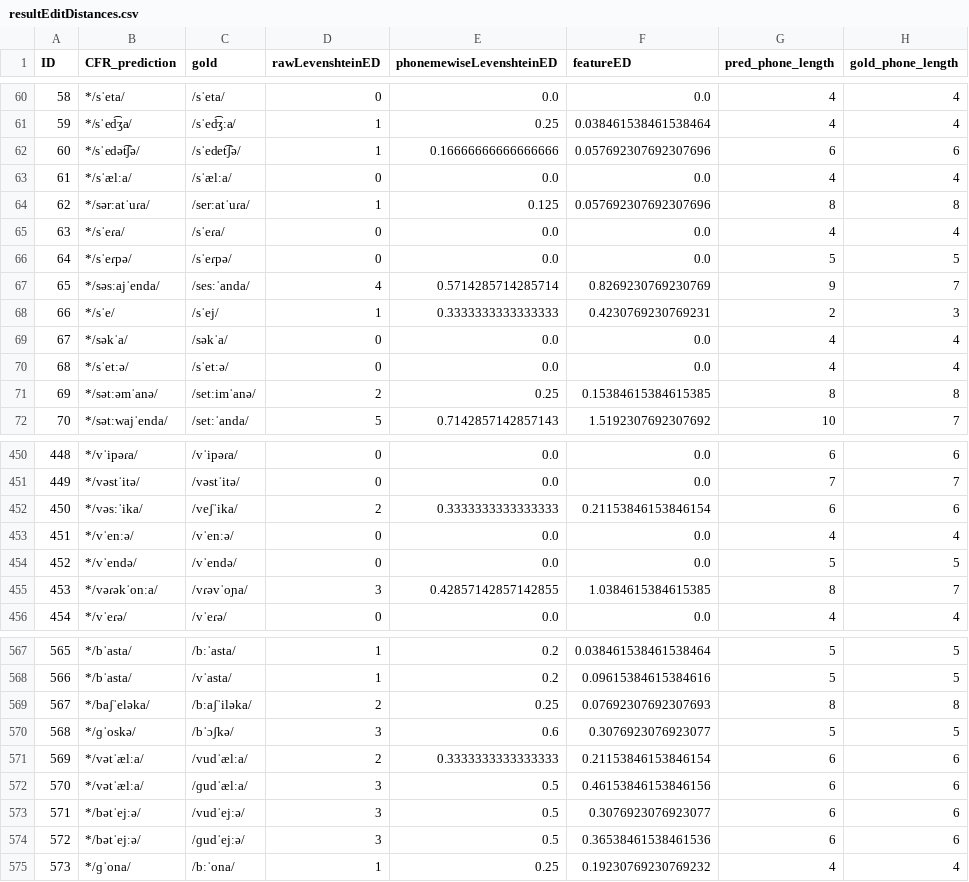
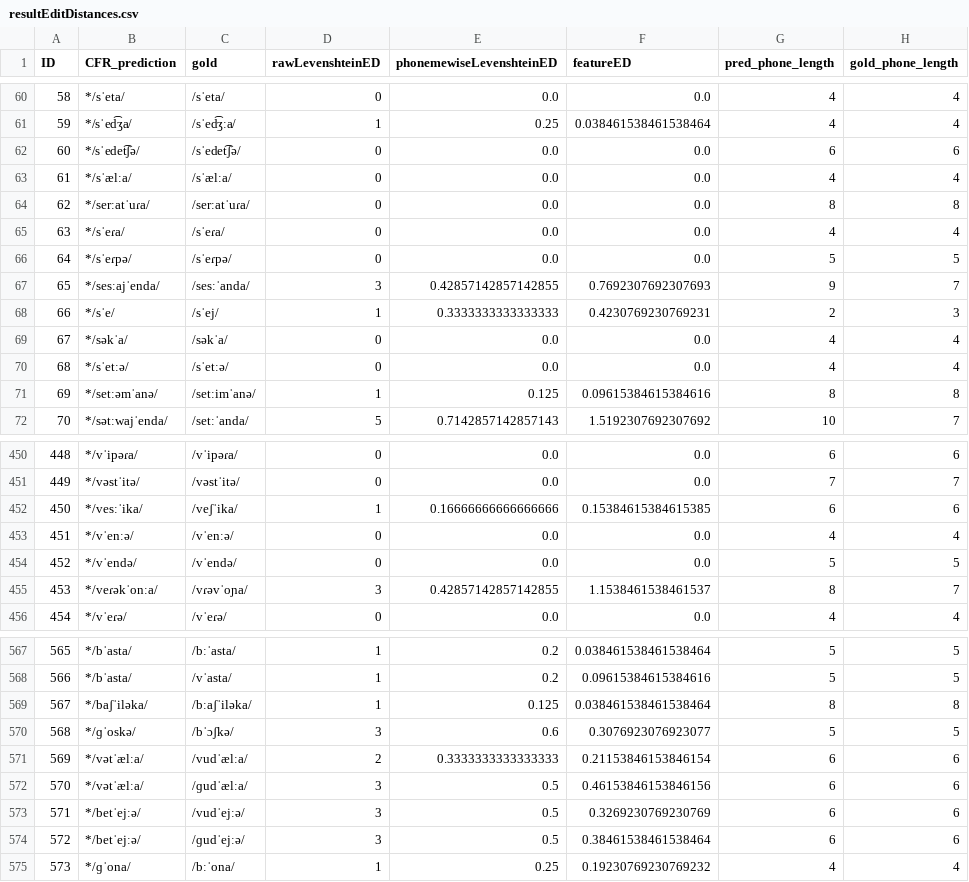
Before and after one commit to phonobank/Proto-phonobank, a CSV file: capestrano-experiment/CMcaprun/resultEditDistances.csv, drawn as a sheet; only a part is shown, gaps mark what is left out; the diff covers the shown part only.

```diff
--- a/capestrano-experiment/CMcaprun/resultEditDistances.csv
+++ b/capestrano-experiment/CMcaprun/resultEditDistances.csv
@@ -61,8 +61,8 @@ ID,CFR_prediction,gold,rawLevenshteinED,phonemewiseLevenshteinED,featureED,pred_
 59,*/sˈed͡ʒa/,/sˈed͡ʒːa/,1,0.25,0.038461538461538464,4,4
-60,*/sˈedət͡ʃə/,/sˈedet͡ʃə/,1,0.16666666666666666,0.057692307692307696,6,6
+60,*/sˈedet͡ʃə/,/sˈedet͡ʃə/,0,0.0,0.0,6,6
 61,*/sˈælːa/,/sˈælːa/,0,0.0,0.0,4,4
-62,*/sərːatˈuɾa/,/serːatˈuɾa/,1,0.125,0.057692307692307696,8,8
+62,*/serːatˈuɾa/,/serːatˈuɾa/,0,0.0,0.0,8,8
 63,*/sˈeɾa/,/sˈeɾa/,0,0.0,0.0,4,4
 64,*/sˈeɾpə/,/sˈeɾpə/,0,0.0,0.0,5,5
-65,*/səsːajˈenda/,/sesːˈanda/,4,0.5714285714285714,0.8269230769230769,9,7
+65,*/sesːajˈenda/,/sesːˈanda/,3,0.42857142857142855,0.7692307692307693,9,7
 66,*/sˈe/,/sˈej/,1,0.3333333333333333,0.4230769230769231,2,3
@@ -70,3 +70,3 @@ ID,CFR_prediction,gold,rawLevenshteinED,phonemewiseLevenshteinED,featureED,pred_
 68,*/sˈetːə/,/sˈetːə/,0,0.0,0.0,4,4
-69,*/sətːəmˈanə/,/setːimˈanə/,2,0.25,0.15384615384615385,8,8
+69,*/setːəmˈanə/,/setːimˈanə/,1,0.125,0.09615384615384616,8,8
 70,*/sətːwajˈenda/,/setːˈanda/,5,0.7142857142857143,1.5192307692307692,10,7
@@ -451,6 +451,6 @@ ID,CFR_prediction,gold,rawLevenshteinED,phonemewiseLevenshteinED,featureED,pred_
 449,*/vəstˈitə/,/vəstˈitə/,0,0.0,0.0,7,7
-450,*/vəsːˈika/,/veʃˈika/,2,0.3333333333333333,0.21153846153846154,6,6
+450,*/vesːˈika/,/veʃˈika/,1,0.16666666666666666,0.15384615384615385,6,6
 451,*/vˈenːə/,/vˈenːə/,0,0.0,0.0,4,4
 452,*/vˈendə/,/vˈendə/,0,0.0,0.0,5,5
-453,*/vəɾəkˈonːa/,/vɾəvˈoɲa/,3,0.42857142857142855,1.0384615384615385,8,7
+453,*/veɾəkˈonːa/,/vɾəvˈoɲa/,3,0.42857142857142855,1.1538461538461537,8,7
 454,*/vˈeɾə/,/vˈeɾə/,0,0.0,0.0,4,4
@@ -568,3 +568,3 @@ ID,CFR_prediction,gold,rawLevenshteinED,phonemewiseLevenshteinED,featureED,pred_
 566,*/bˈasta/,/vˈasta/,1,0.2,0.09615384615384616,5,5
-567,*/baʃˈeləka/,/bːaʃˈiləka/,2,0.25,0.07692307692307693,8,8
+567,*/baʃˈiləka/,/bːaʃˈiləka/,1,0.125,0.038461538461538464,8,8
 568,*/ɡˈoskə/,/bˈɔʃkə/,3,0.6,0.3076923076923077,5,5
@@ -572,4 +572,4 @@ ID,CFR_prediction,gold,rawLevenshteinED,phonemewiseLevenshteinED,featureED,pred_
 570,*/vətˈælːa/,/ɡudˈælːa/,3,0.5,0.46153846153846156,6,6
-571,*/bətˈejːə/,/vudˈejːə/,3,0.5,0.3076923076923077,6,6
-572,*/bətˈejːə/,/ɡudˈejːə/,3,0.5,0.36538461538461536,6,6
+571,*/betˈejːə/,/vudˈejːə/,3,0.5,0.3269230769230769,6,6
+572,*/betˈejːə/,/ɡudˈejːə/,3,0.5,0.38461538461538464,6,6
 573,*/ɡˈona/,/bːˈona/,1,0.25,0.19230769230769232,4,4
```
Also changed, not shown: 37 edited cells elsewhere in this file, capestrano-experiment/CMcaprun/CMcaprun_rulewise_output_graph.csv, capestrano-experiment/CMcaprun/CMcaprun_stagewise_output_graph.csv, 40 other files.
